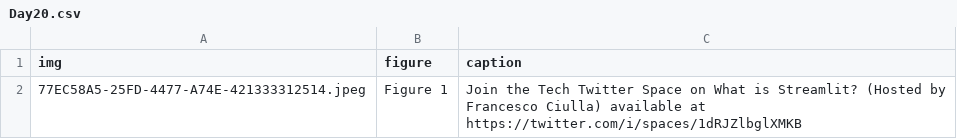
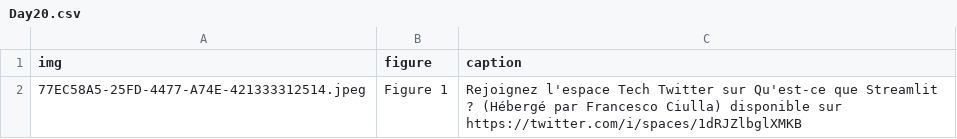
Before and after one commit to streamlit/30days-French, a CSV file: content/figures/Day20.csv, drawn as a sheet.

```diff
--- a/content/figures/Day20.csv
+++ b/content/figures/Day20.csv
@@ -1,2 +1,2 @@
 img,figure,caption
-77EC58A5-25FD-4477-A74E-421333312514.jpeg, Figure 1, Join the Tech Twitter Space on What is Streamlit? (Hosted by Francesco Ciulla) available at https://twitter.com/i/spaces/1dRJZlbglXMKB
+77EC58A5-25FD-4477-A74E-421333312514.jpeg, Figure 1, Rejoignez l'espace Tech Twitter sur Qu'est-ce que Streamlit ? (Hébergé par Francesco Ciulla) disponible sur https://twitter.com/i/spaces/1dRJZlbglXMKB
```
Also changed, not shown: 1 other file.
